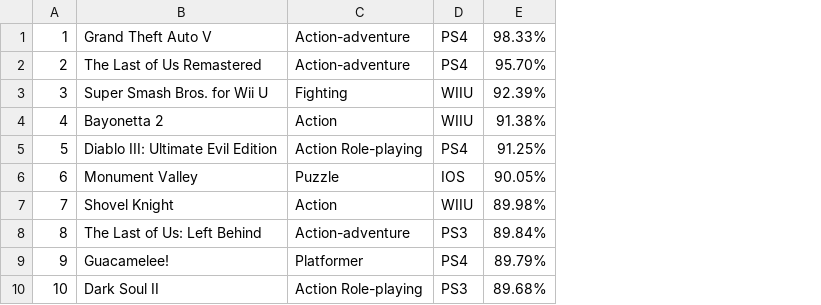
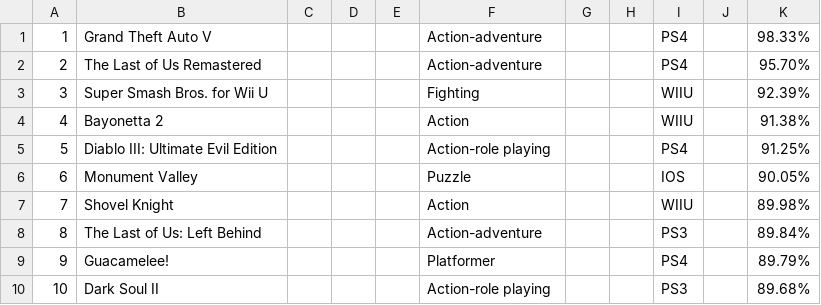
Before and after one commit to YothinBaisri/Psit61-Project-, a CSV file: list GOY/GOTY-2014.csv, drawn as a sheet; addresses are those after the commit; the diff names each change by its address in the sheet, - before the commit and + after, or states it on an @@ line.

```diff
--- a/list GOY/GOTY-2014.csv
+++ b/list GOY/GOTY-2014.csv
+column C, empty
+column D, empty
+column E, empty
+column G, empty
+column H, empty
+column J, empty
-F5: Action Role-playing
+F5: Action-role playing
-F10: Action Role-playing
+F10: Action-role playing
```
Also changed, not shown: list GOY/GOTY-2002.csv.
